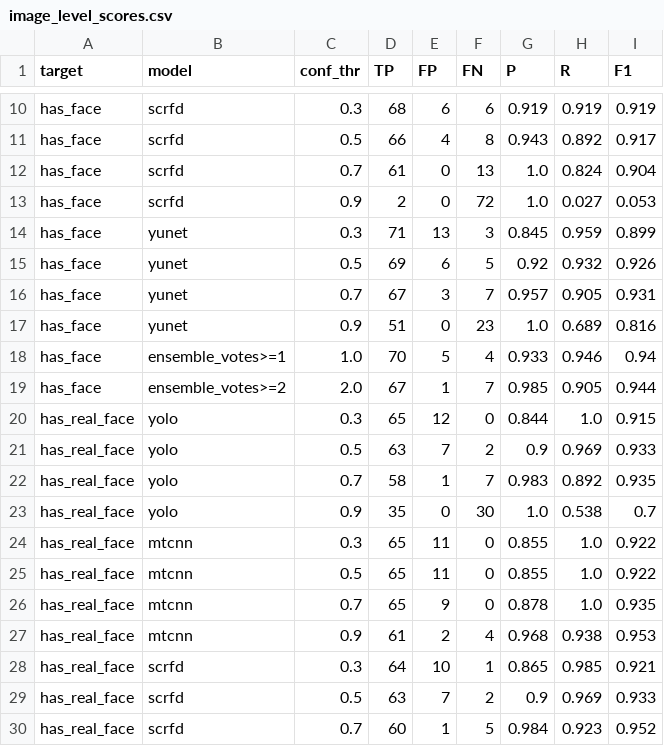
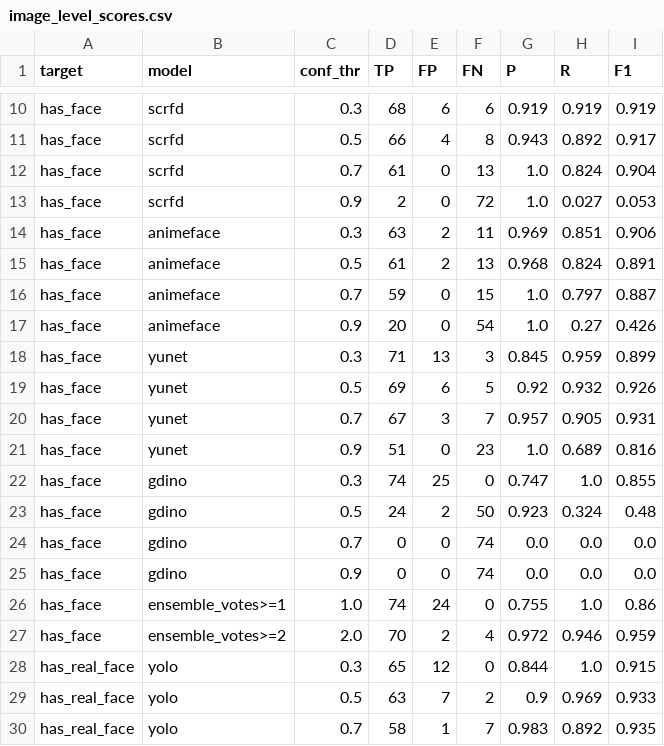
Before and after one commit to njoseph789/YouTube-Thumbnail-CV, a CSV file: results/face_detection/image_level_scores.csv, drawn as a sheet; only a part is shown, gaps mark what is left out; the shorter side is filled out with more unchanged rows; the diff covers the shown part only.

```diff
--- a/results/face_detection/image_level_scores.csv
+++ b/results/face_detection/image_level_scores.csv
@@ -13,2 +13,6 @@ has_face,scrfd,0.7,61,0,13,1.0,0.824,0.904
 has_face,scrfd,0.9,2,0,72,1.0,0.027,0.053
+has_face,animeface,0.3,63,2,11,0.969,0.851,0.906
+has_face,animeface,0.5,61,2,13,0.968,0.824,0.891
+has_face,animeface,0.7,59,0,15,1.0,0.797,0.887
+has_face,animeface,0.9,20,0,54,1.0,0.27,0.426
 has_face,yunet,0.3,71,13,3,0.845,0.959,0.899
@@ -17,4 +21,8 @@ has_face,yunet,0.7,67,3,7,0.957,0.905,0.931
 has_face,yunet,0.9,51,0,23,1.0,0.689,0.816
-has_face,ensemble_votes>=1,1.0,70,5,4,0.933,0.946,0.94
-has_face,ensemble_votes>=2,2.0,67,1,7,0.985,0.905,0.944
+has_face,gdino,0.3,74,25,0,0.747,1.0,0.855
+has_face,gdino,0.5,24,2,50,0.923,0.324,0.48
+has_face,gdino,0.7,0,0,74,0.0,0.0,0.0
+has_face,gdino,0.9,0,0,74,0.0,0.0,0.0
+has_face,ensemble_votes>=1,1.0,74,24,0,0.755,1.0,0.86
+has_face,ensemble_votes>=2,2.0,70,2,4,0.972,0.946,0.959
 has_real_face,yolo,0.3,65,12,0,0.844,1.0,0.915
```
Also changed, not shown: 8 added rows and 6 edited cells elsewhere in this file, results/face_detection/faces_final.csv, 3 other files.
